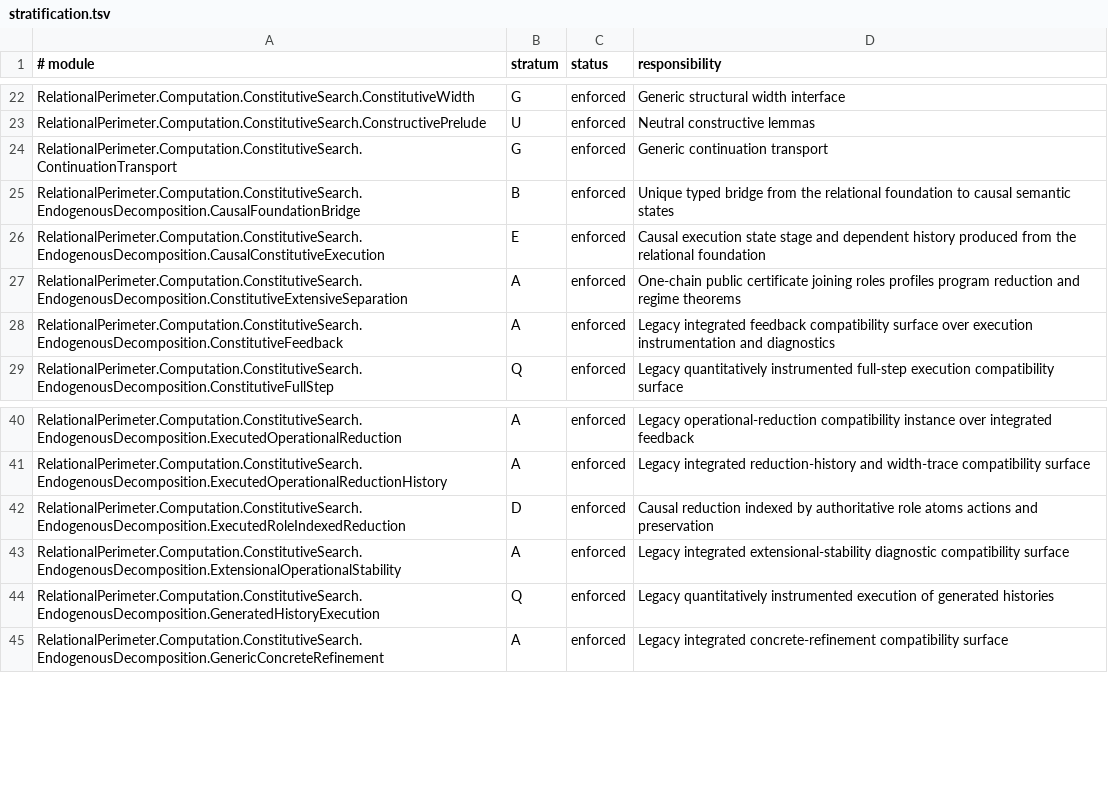
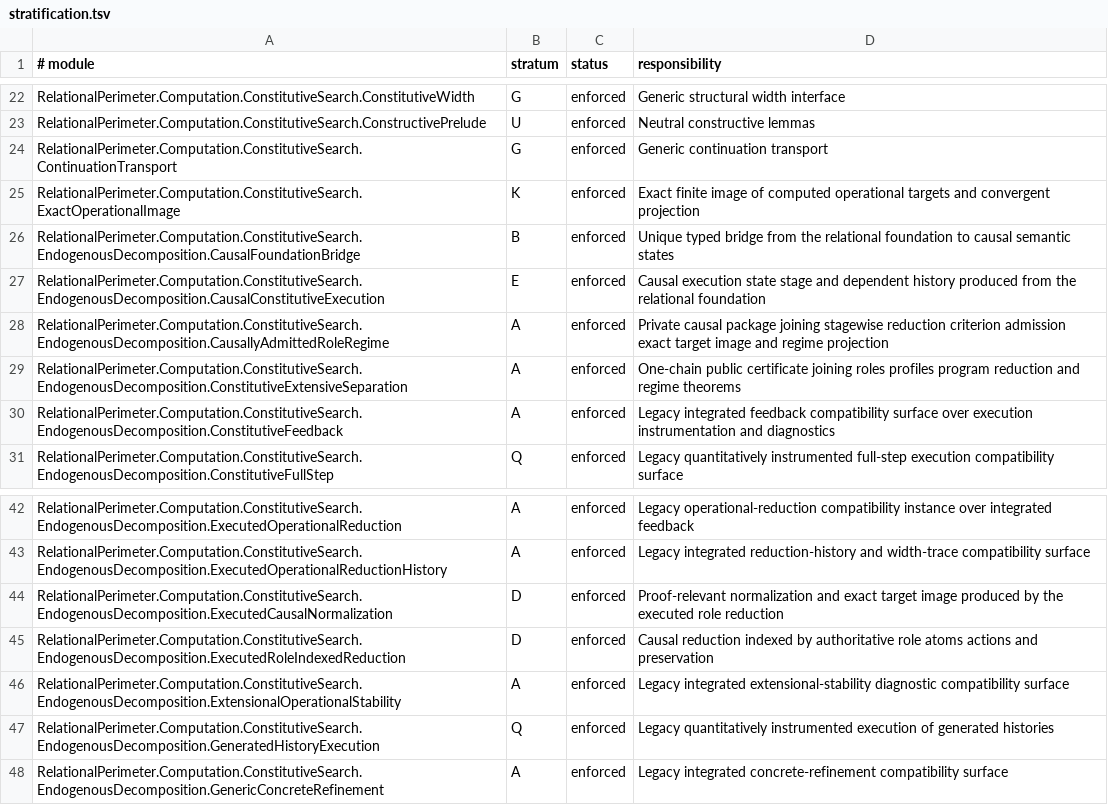
Before and after one commit to JohnDoe-collab-stack/relational-perimeter, a TSV file: scripts/stratification.tsv, drawn as a sheet; only a part is shown, gaps mark what is left out; the diff names each change by its address in the sheet, - before the commit and + after, or states it on an @@ line.

Commit message:
Derive causal regime width from executed target convergence

```diff
--- a/scripts/stratification.tsv
+++ b/scripts/stratification.tsv
+row 25: RelationalPerimeter.Computation.ConstitutiveSearch.ExactOperationalImage | K | enforced | Exact finite image of computed operational targets and convergent projection
+row 28: RelationalPerimeter.Computation.ConstitutiveSearch.EndogenousDecomposition.CausallyAdmittedRoleRegime | A | enforced | Private causal package joining stagewise reduction criterion admission exact target image and regime projection
+row 44: RelationalPerimeter.Computation.ConstitutiveSearch.EndogenousDecomposition.ExecutedCausalNormalization | D | enforced | Proof-relevant normalization and exact target image produced by the executed role reduction
```
Also changed, not shown: 16 other files.
